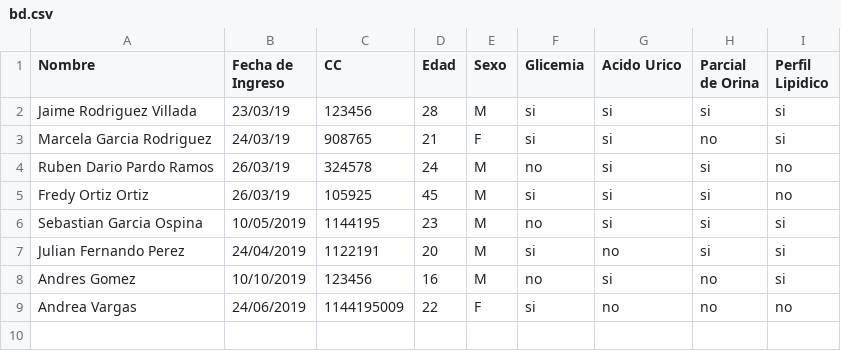
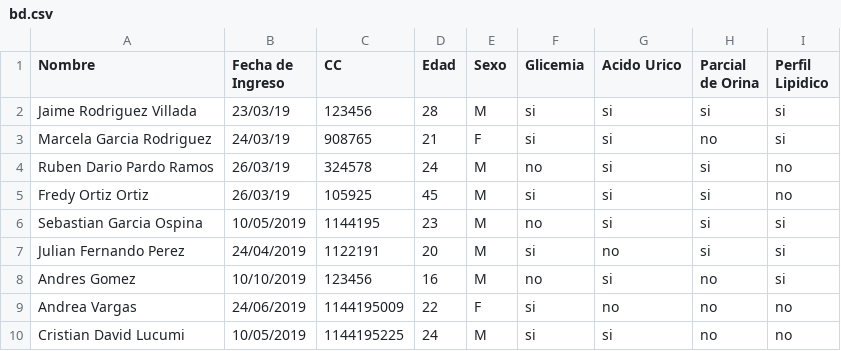
Before and after one commit to SGarcia710/laboratorio-python, a CSV file: bd.csv, drawn as a sheet.

```diff
--- a/bd.csv
+++ b/bd.csv
@@ -9 +9,2 @@ Andres Gomez,10/10/2019,123456,16,M,no,si,no,si
 Andrea Vargas,24/06/2019,1144195009,22,F,si,no,no,no
+Cristian David Lucumi,10/05/2019,1144195225,24,M,si,si,no,no
```
Also changed, not shown: 1 other file.
